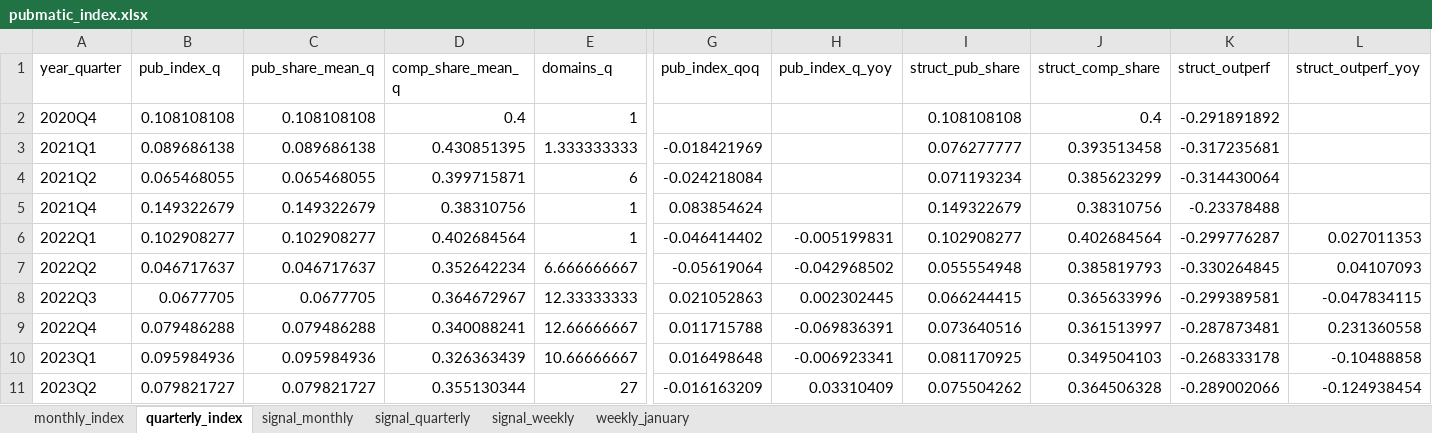
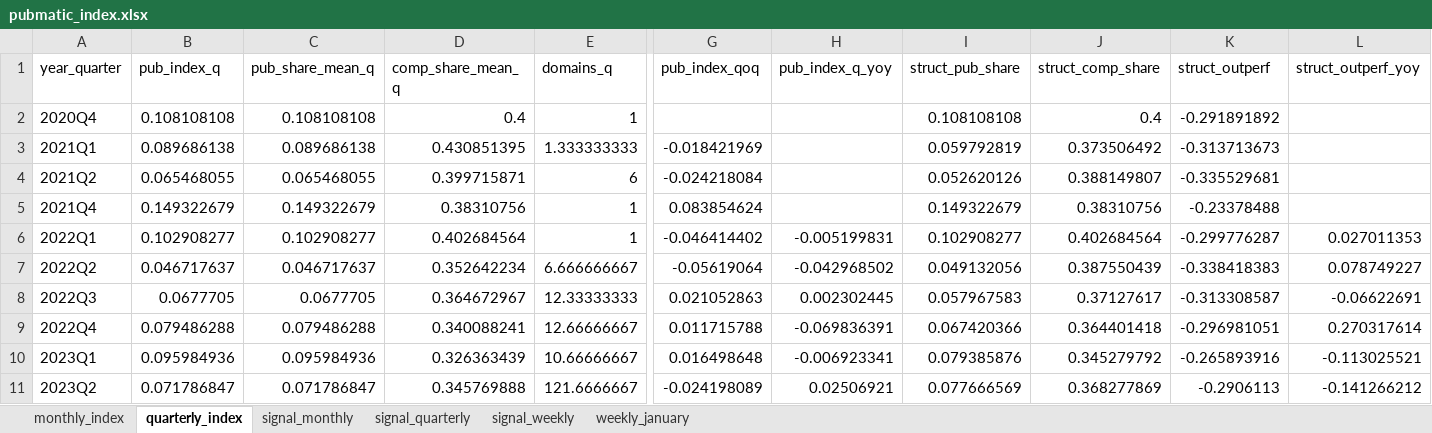
Before and after one commit to carlosmartinsgomes/rss-feeds, an Excel workbook: pubmatic_index.xlsx, sheet quarterly_index, drawn as a sheet; only a part is shown, gaps mark what is left out; values as stored, in another font and other column widths than the file's, no borders; the diff covers the shown part only; the diff names each change by its address in the sheet, - before the commit and + after, or states it on an @@ line.

```diff
--- a/pubmatic_index.xlsx (sheet quarterly_index)
+++ b/pubmatic_index.xlsx (sheet quarterly_index)
-I3 (struct_pub_share): 0.076277777
+I3 (struct_pub_share): 0.059792819
-J3 (struct_comp_share): 0.393513458
+J3 (struct_comp_share): 0.373506492
-K3 (struct_outperf): -0.317235681
+K3 (struct_outperf): -0.313713673
-I4 (struct_pub_share): 0.071193234
+I4 (struct_pub_share): 0.052620126
-J4 (struct_comp_share): 0.385623299
+J4 (struct_comp_share): 0.388149807
-K4 (struct_outperf): -0.314430064
+K4 (struct_outperf): -0.335529681
-I7 (struct_pub_share): 0.055554948
+I7 (struct_pub_share): 0.049132056
-J7 (struct_comp_share): 0.385819793
+J7 (struct_comp_share): 0.387550439
-K7 (struct_outperf): -0.330264845
+K7 (struct_outperf): -0.338418383
-L7 (struct_outperf_yoy): 0.04107093
+L7 (struct_outperf_yoy): 0.078749227
-I8 (struct_pub_share): 0.066244415
+I8 (struct_pub_share): 0.057967583
-J8 (struct_comp_share): 0.365633996
+J8 (struct_comp_share): 0.37127617
-K8 (struct_outperf): -0.299389581
+K8 (struct_outperf): -0.313308587
-L8 (struct_outperf_yoy): -0.047834115
+L8 (struct_outperf_yoy): -0.06622691
-I9 (struct_pub_share): 0.073640516
+I9 (struct_pub_share): 0.067420366
-J9 (struct_comp_share): 0.361513997
+J9 (struct_comp_share): 0.364401418
-K9 (struct_outperf): -0.287873481
+K9 (struct_outperf): -0.296981051
-L9 (struct_outperf_yoy): 0.231360558
+L9 (struct_outperf_yoy): 0.270317614
-I10 (struct_pub_share): 0.081170925
+I10 (struct_pub_share): 0.079385876
-J10 (struct_comp_share): 0.349504103
+J10 (struct_comp_share): 0.345279792
-K10 (struct_outperf): -0.268333178
+K10 (struct_outperf): -0.265893916
-L10 (struct_outperf_yoy): -0.10488858
+L10 (struct_outperf_yoy): -0.113025521
-B11 (pub_index_q): 0.079821727
+B11 (pub_index_q): 0.071786847
-C11 (pub_share_mean_q): 0.079821727
+C11 (pub_share_mean_q): 0.071786847
-D11 (comp_share_mean_q): 0.355130344
+D11 (comp_share_mean_q): 0.345769888
-E11 (domains_q): 27
+E11 (domains_q): 121.6666667
-G11 (pub_index_qoq): -0.016163209
+G11 (pub_index_qoq): -0.024198089
-H11 (pub_index_q_yoy): 0.03310409
+H11 (pub_index_q_yoy): 0.02506921
-I11 (struct_pub_share): 0.075504262
+I11 (struct_pub_share): 0.077666569
-J11 (struct_comp_share): 0.364506328
+J11 (struct_comp_share): 0.368277869
-K11 (struct_outperf): -0.289002066
+K11 (struct_outperf): -0.2906113
-L11 (struct_outperf_yoy): -0.124938454
+L11 (struct_outperf_yoy): -0.141266212
```
Also changed, not shown: 110 edited cells elsewhere in this sheet, sheet signal_monthly, sheet monthly_index, sheet signal_quarterly.
